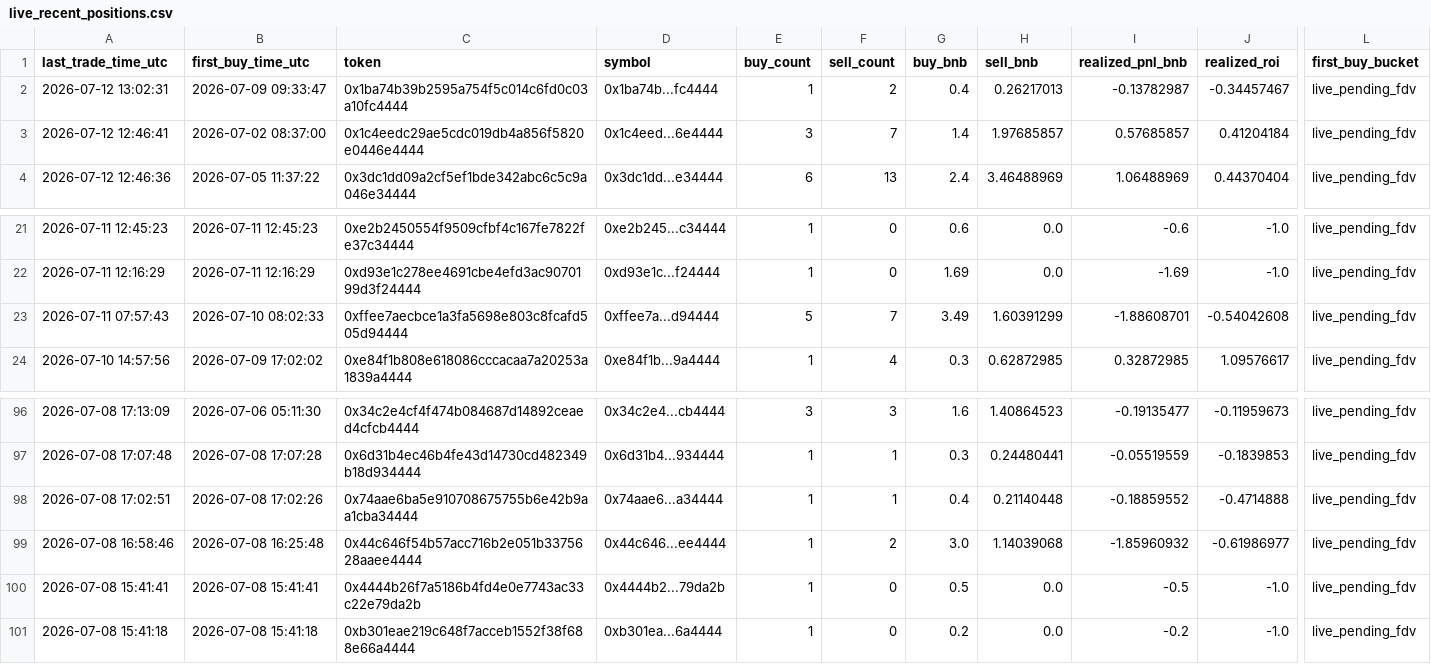
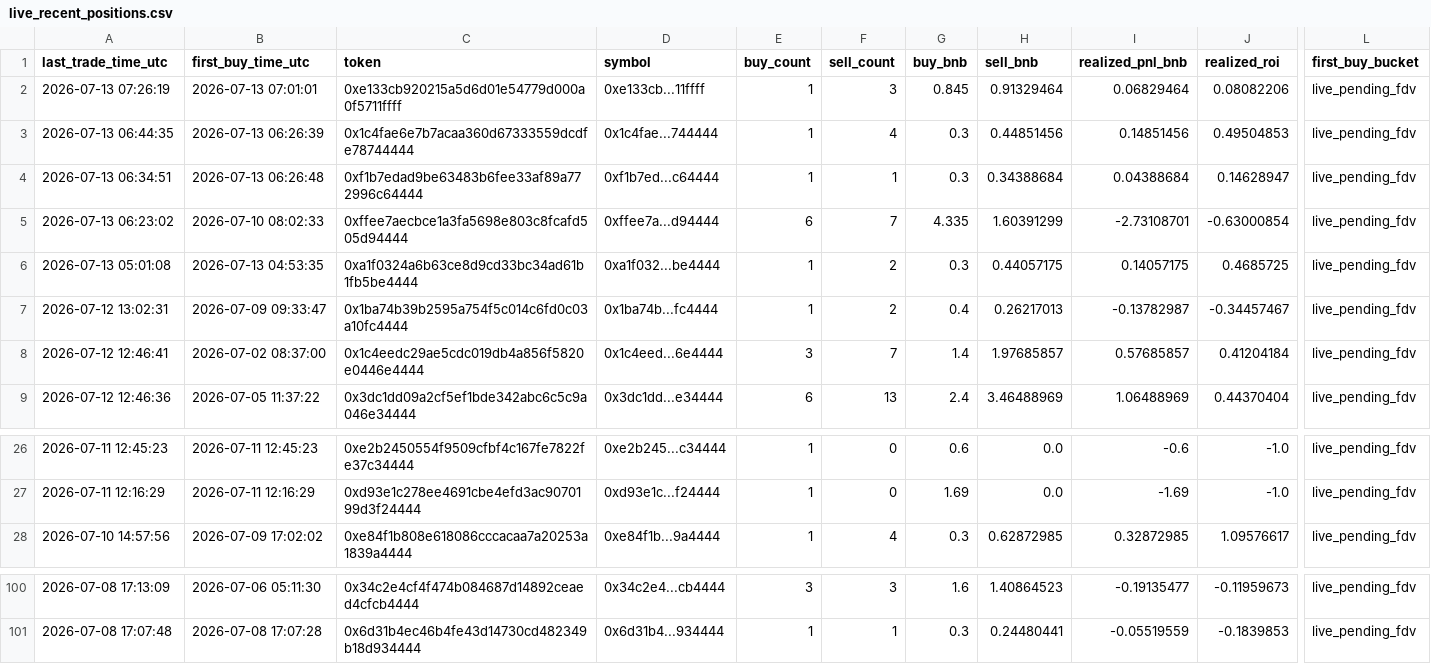
Before and after one commit to hahahakang/bsc-fourmeme-analysis-live, a CSV file: data/live_recent_positions.csv, drawn as a sheet; only a part is shown, gaps mark what is left out; removed rows and columns are numbered as before the commit, all else as after; rows hold the shown columns only; the diff names each change by its address in the sheet, - before the commit and + after, or states it on an @@ line.

```diff
--- a/data/live_recent_positions.csv
+++ b/data/live_recent_positions.csv
+row 2: 2026-07-13 07:26:19 | 2026-07-13 07:01:01 | 0xe133cb920215a5d6d01e54779d000a0f5711ffff | 0xe133cb...11ffff | 1 | 3 | 0.845 | 0.91329464 | 0.06829464 | 0.08082206 | live_pending_fdv
+row 3: 2026-07-13 06:44:35 | 2026-07-13 06:26:39 | 0x1c4fae6e7b7acaa360d67333559dcdfe78744444 | 0x1c4fae...744444 | 1 | 4 | 0.3 | 0.44851456 | 0.14851456 | 0.49504853 | live_pending_fdv
+row 4: 2026-07-13 06:34:51 | 2026-07-13 06:26:48 | 0xf1b7edad9be63483b6fee33af89a772996c64444 | 0xf1b7ed...c64444 | 1 | 1 | 0.3 | 0.34388684 | 0.04388684 | 0.14628947 | live_pending_fdv
+row 5: 2026-07-13 06:23:02 | 2026-07-10 08:02:33 | 0xffee7aecbce1a3fa5698e803c8fcafd505d94444 | 0xffee7a...d94444 | 6 | 7 | 4.335 | 1.60391299 | -2.73108701 | -0.63000854 | live_pending_fdv
+row 6: 2026-07-13 05:01:08 | 2026-07-13 04:53:35 | 0xa1f0324a6b63ce8d9cd33bc34ad61b1fb5be4444 | 0xa1f032...be4444 | 1 | 2 | 0.3 | 0.44057175 | 0.14057175 | 0.4685725 | live_pending_fdv
-row 23: 2026-07-11 07:57:43 | 2026-07-10 08:02:33 | 0xffee7aecbce1a3fa5698e803c8fcafd505d94444 | 0xffee7a...d94444 | 5 | 7 | 3.49 | 1.60391299 | -1.88608701 | -0.54042608 | live_pending_fdv
-row 98: 2026-07-08 17:02:51 | 2026-07-08 17:02:26 | 0x74aae6ba5e910708675755b6e42b9aa1cba34444 | 0x74aae6...a34444 | 1 | 1 | 0.4 | 0.21140448 | -0.18859552 | -0.4714888 | live_pending_fdv
-row 99: 2026-07-08 16:58:46 | 2026-07-08 16:25:48 | 0x44c646f54b57acc716b2e051b3375628aaee4444 | 0x44c646...ee4444 | 1 | 2 | 3.0 | 1.14039068 | -1.85960932 | -0.61986977 | live_pending_fdv
-row 100: 2026-07-08 15:41:41 | 2026-07-08 15:41:41 | 0x4444b26f7a5186b4fd4e0e7743ac33c22e79da2b | 0x4444b2...79da2b | 1 | 0 | 0.5 | 0.0 | -0.5 | -1.0 | live_pending_fdv
-row 101: 2026-07-08 15:41:18 | 2026-07-08 15:41:18 | 0xb301eae219c648f7acceb1552f38f688e66a4444 | 0xb301ea...6a4444 | 1 | 0 | 0.2 | 0.0 | -0.2 | -1.0 | live_pending_fdv
```
Also changed, not shown: data/live_events.csv, data/live_recent_buys.csv, 5 other files.
